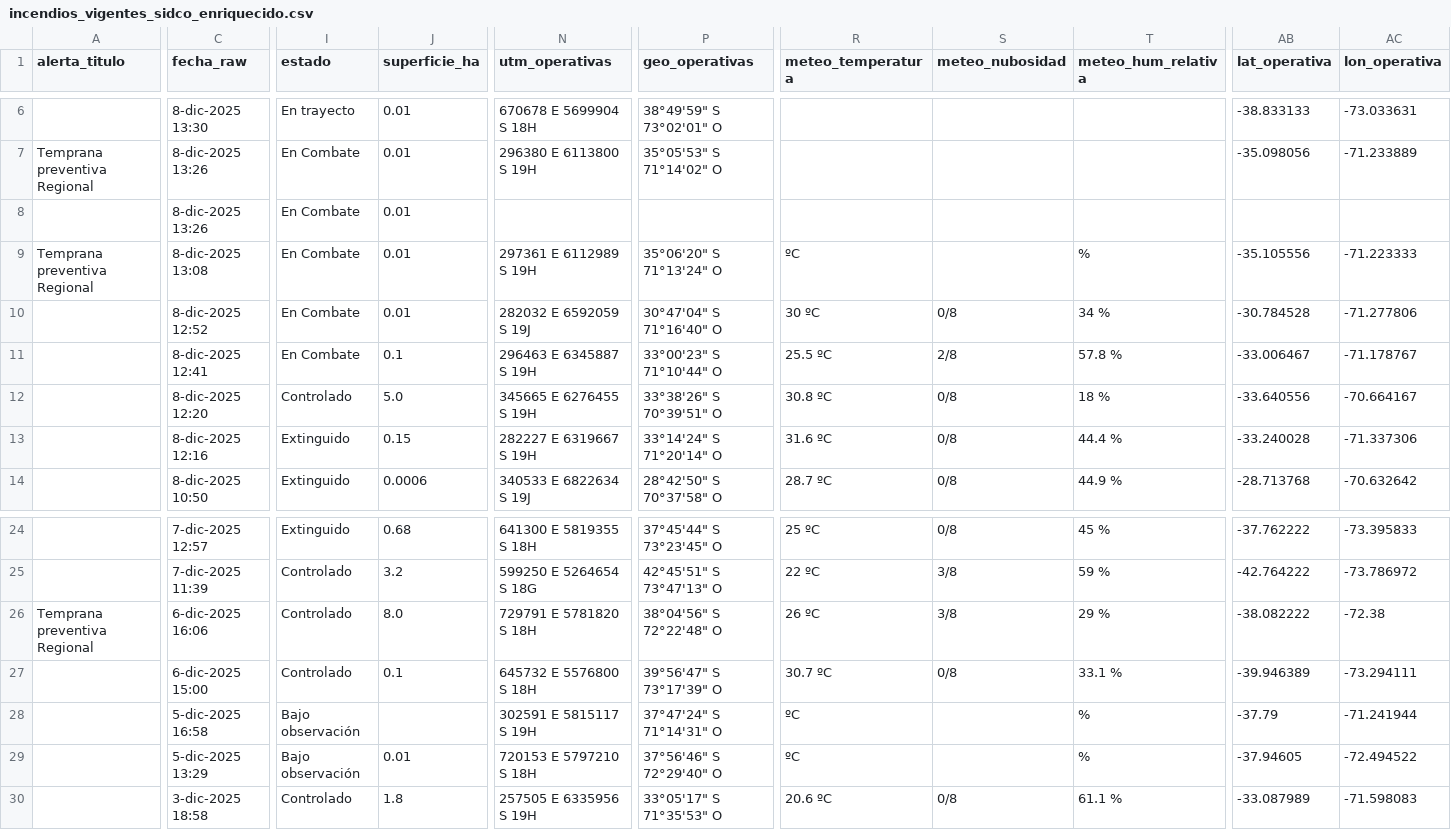
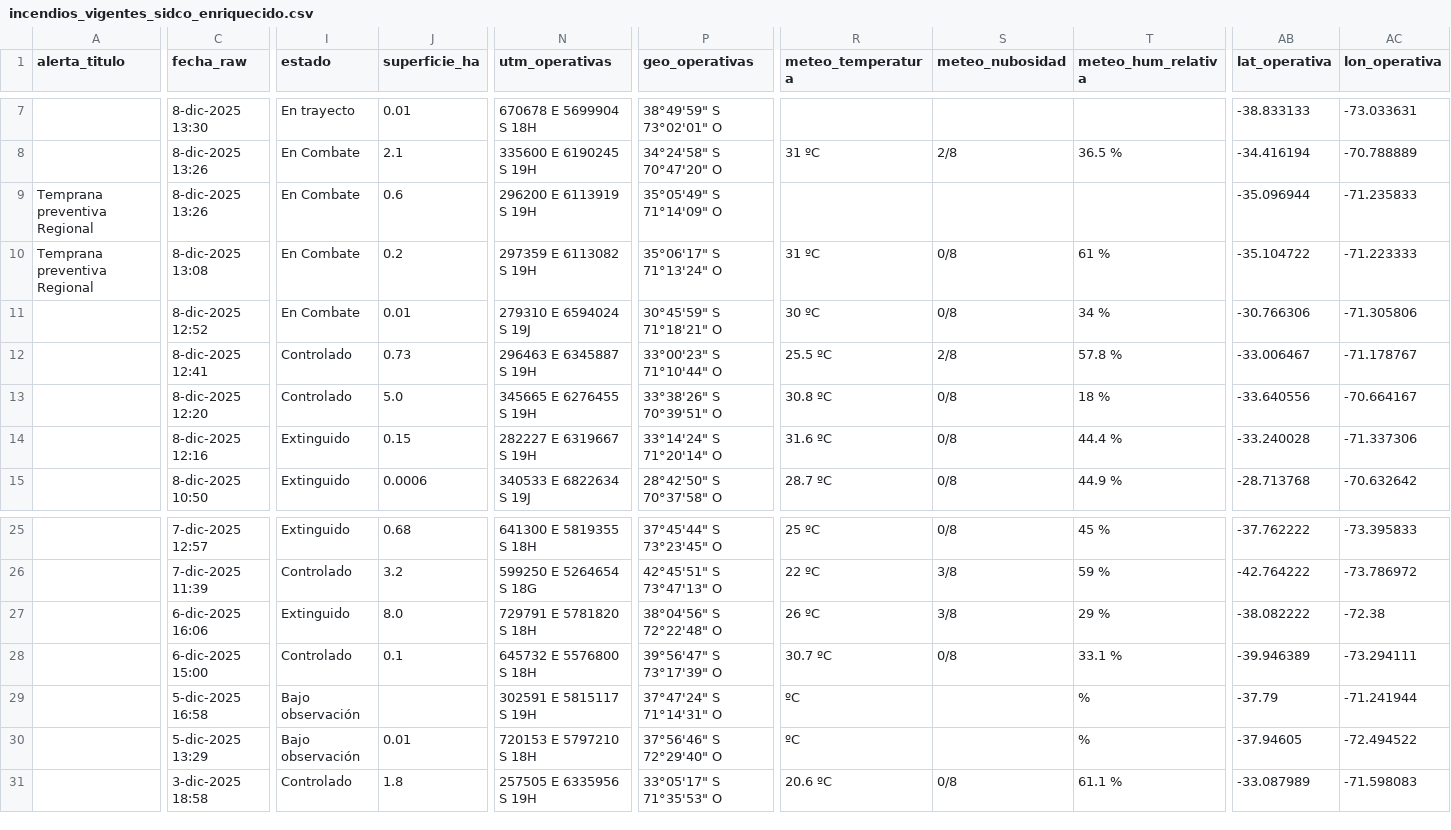
Before and after one commit to FranSENAPRED/sidco-incendios-scraper, a CSV file: incendios_vigentes_sidco_enriquecido.csv, drawn as a sheet; only a part is shown, gaps mark what is left out; removed rows and columns are numbered as before the commit, all else as after; rows hold the shown columns only; the diff covers the shown part only; the diff names each change by its address in the sheet, - before the commit and + after, or states it on an @@ line.

```diff
--- a/incendios_vigentes_sidco_enriquecido.csv
+++ b/incendios_vigentes_sidco_enriquecido.csv
+row 8:  | 8-dic-2025 13:26 | En Combate | 2.1 | 335600 E 6190245 S 19H | 34°24'58" S 70°47'20" O | 31 ºC | 2/8 | 36.5 % | -34.416194 | -70.788889
-J9 (superficie_ha): 0.01
+J9 (superficie_ha): 0.6
-N9 (utm_operativas): 296380 E 6113800 S 19H
+N9 (utm_operativas): 296200 E 6113919 S 19H
-P9 (geo_operativas): 35°05'53" S 71°14'02" O
+P9 (geo_operativas): 35°05'49" S 71°14'09" O
-AB9 (lat_operativa): -35.098056
+AB9 (lat_operativa): -35.096944
-AC9 (lon_operativa): -71.233889
+AC9 (lon_operativa): -71.235833
-row 8:  | 8-dic-2025 13:26 | En Combate | 0.01
-J10 (superficie_ha): 0.01
+J10 (superficie_ha): 0.2
-N10 (utm_operativas): 297361 E 6112989 S 19H
+N10 (utm_operativas): 297359 E 6113082 S 19H
-P10 (geo_operativas): 35°06'20" S 71°13'24" O
+P10 (geo_operativas): 35°06'17" S 71°13'24" O
-R10 (meteo_temperatura): ºC
+R10 (meteo_temperatura): 31 ºC
-S10 (meteo_nubosidad): (empty)
+S10 (meteo_nubosidad): 0/8
-T10 (meteo_hum_relativa): %
+T10 (meteo_hum_relativa): 61 %
-AB10 (lat_operativa): -35.105556
+AB10 (lat_operativa): -35.104722
-N11 (utm_operativas): 282032 E 6592059 S 19J
+N11 (utm_operativas): 279310 E 6594024 S 19J
-P11 (geo_operativas): 30°47'04" S 71°16'40" O
+P11 (geo_operativas): 30°45'59" S 71°18'21" O
-AB11 (lat_operativa): -30.784528
+AB11 (lat_operativa): -30.766306
-AC11 (lon_operativa): -71.277806
+AC11 (lon_operativa): -71.305806
-I12 (estado): En Combate
+I12 (estado): Controlado
-J12 (superficie_ha): 0.1
+J12 (superficie_ha): 0.73
-A27 (alerta_titulo): Temprana preventiva Regional
+A27 (alerta_titulo): (empty)
-I27 (estado): Controlado
+I27 (estado): Extinguido
```
Also changed, not shown: 1 added row and 15 edited cells elsewhere in this file.
